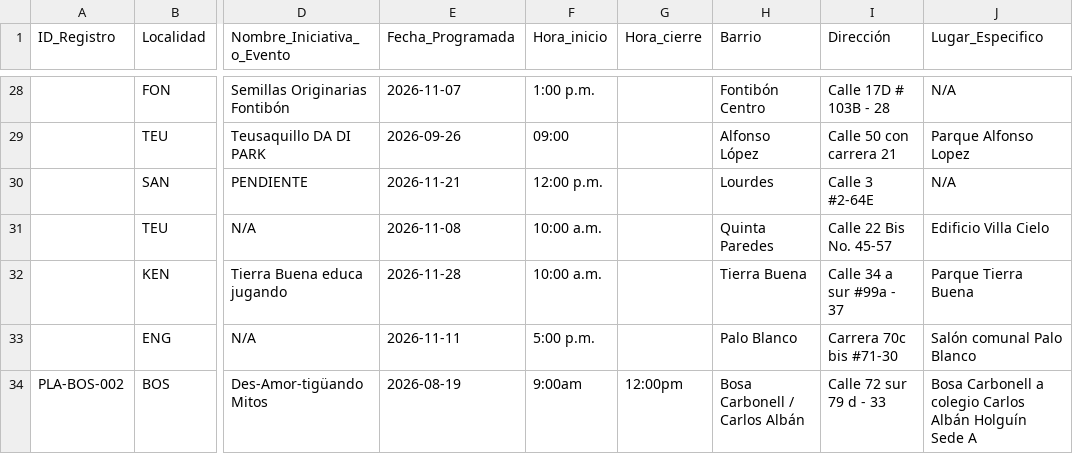
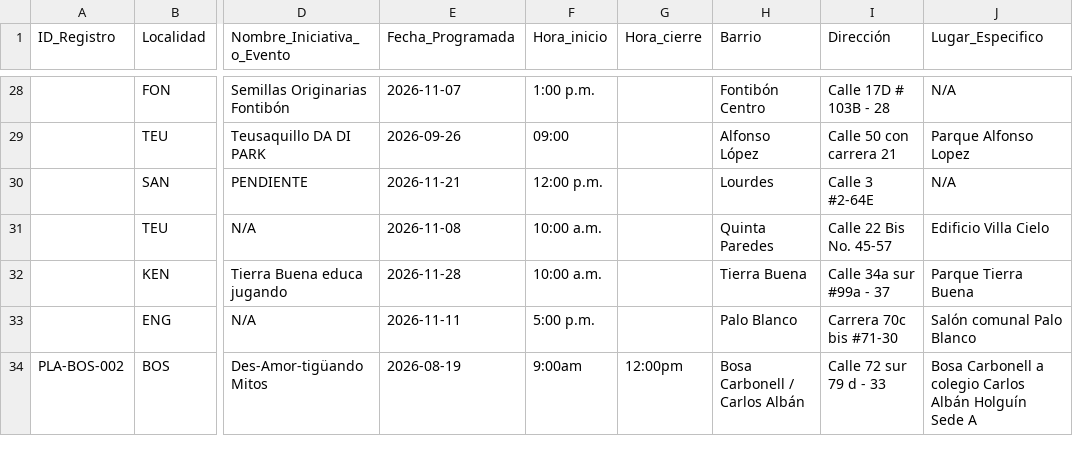
Before and after one commit to soy-juandi/recreolab-data, a CSV file: recreolab_matriz.csv, drawn as a sheet; only a part is shown, gaps mark what is left out; the diff names each change by its address in the sheet, - before the commit and + after, or states it on an @@ line.

Commit message:
Actualización automática recreolab_matriz.csv

```diff
--- a/recreolab_matriz.csv
+++ b/recreolab_matriz.csv
-I32 (Dirección): Calle 34 a sur #99a - 37
+I32 (Dirección): Calle 34a sur #99a - 37
```
